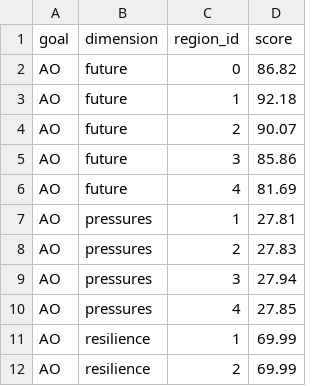
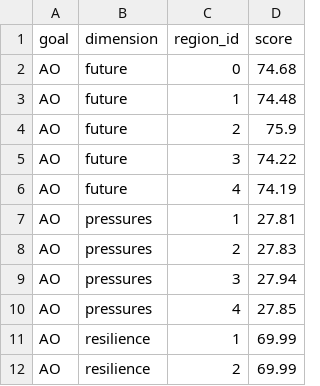
Before and after one commit to OHI-Science/blz, a CSV file: subcountry2014/scores.csv, drawn as a sheet; only a part is shown; the diff covers the shown part only.

```diff
--- a/subcountry2014/scores.csv
+++ b/subcountry2014/scores.csv
@@ -1,7 +1,7 @@
 "goal","dimension","region_id","score"
-"AO","future",0,86.82
-"AO","future",1,92.18
-"AO","future",2,90.07
-"AO","future",3,85.86
-"AO","future",4,81.69
+"AO","future",0,74.68
+"AO","future",1,74.48
+"AO","future",2,75.9
+"AO","future",3,74.22
+"AO","future",4,74.19
 "AO","pressures",1,27.81
```
Also changed, not shown: 20 edited cells elsewhere in this file, subcountry2014/layers.csv, 2 other files.
